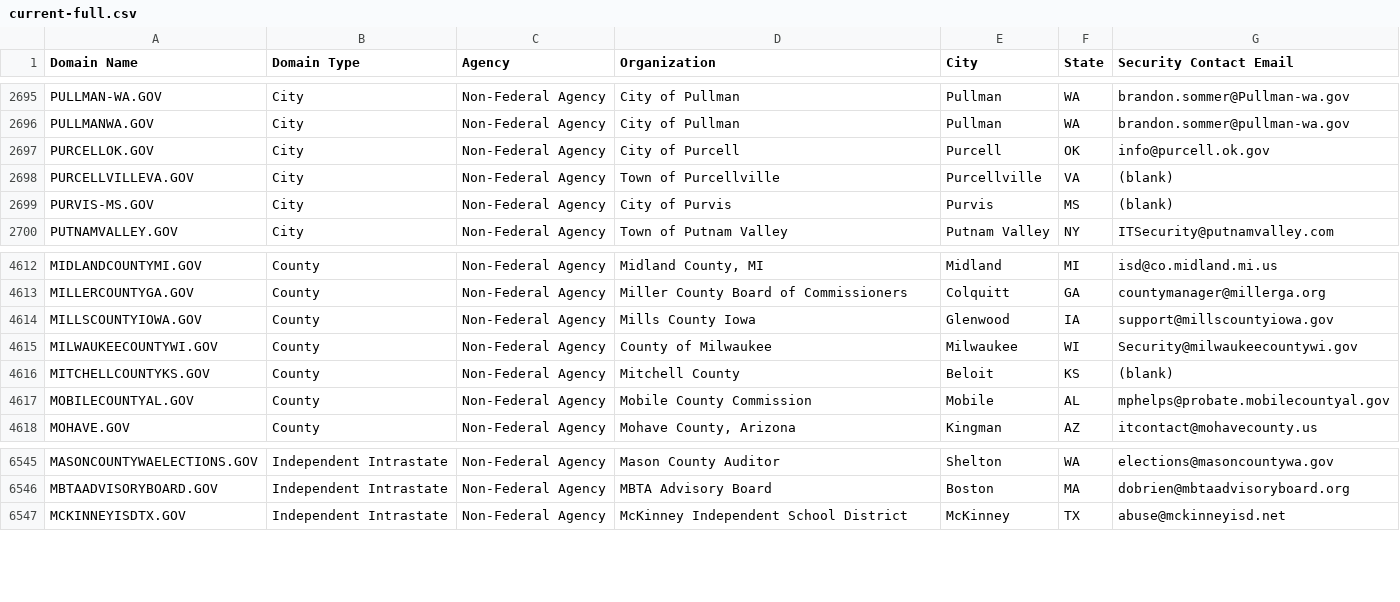
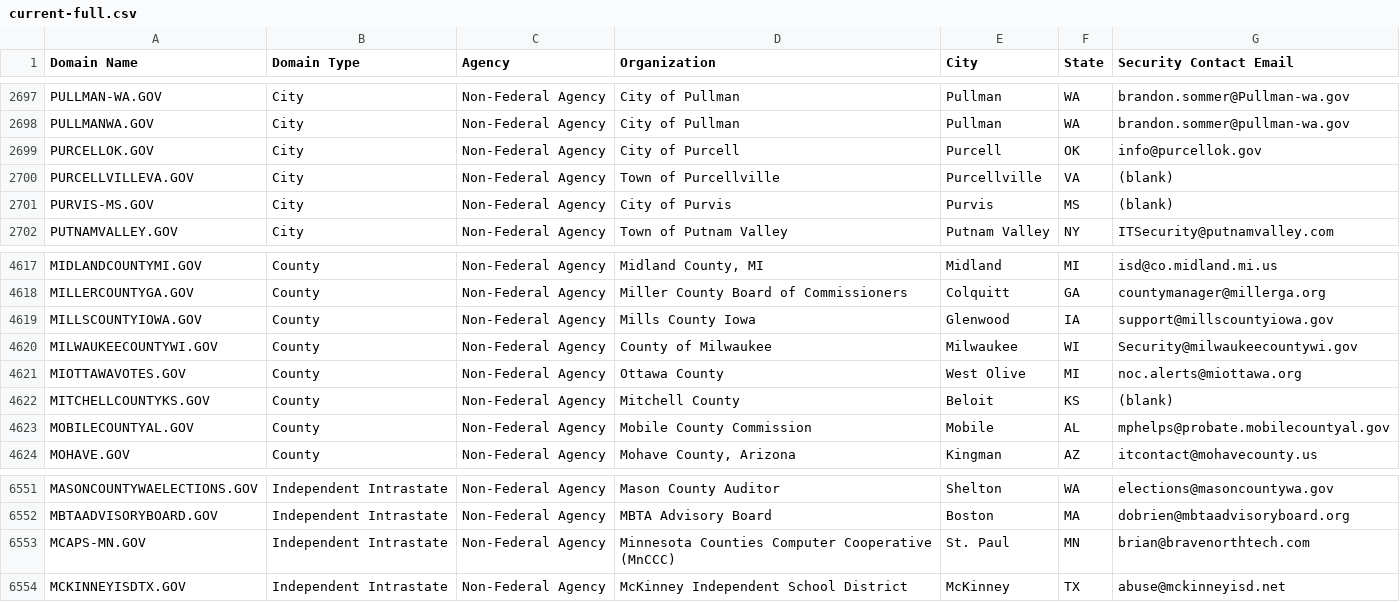
Before and after one commit to climber-girl/dotgov-data, a CSV file: current-full.csv, drawn as a sheet; only a part is shown, gaps mark what is left out; the diff covers the shown part only.

```diff
--- a/current-full.csv
+++ b/current-full.csv
@@ -2696,3 +2698,3 @@ PULLMAN-WA.GOV,City,Non-Federal Agency,City of Pullman,Pullman,WA,brandon.sommer
 PULLMANWA.GOV,City,Non-Federal Agency,City of Pullman,Pullman,WA,brandon.sommer@pullman-wa.gov
-PURCELLOK.GOV,City,Non-Federal Agency,City of Purcell,Purcell,OK,info@purcell.ok.gov
+PURCELLOK.GOV,City,Non-Federal Agency,City of Purcell,Purcell,OK,info@purcellok.gov
 PURCELLVILLEVA.GOV,City,Non-Federal Agency,Town of Purcellville,Purcellville,VA,(blank)
@@ -4615,2 +4620,3 @@ MILLSCOUNTYIOWA.GOV,County,Non-Federal Agency,Mills County Iowa,Glenwood,IA,supp
 MILWAUKEECOUNTYWI.GOV,County,Non-Federal Agency,County of Milwaukee,Milwaukee,WI,Security@milwaukeecountywi.gov
+MIOTTAWAVOTES.GOV,County,Non-Federal Agency,Ottawa County,West Olive,MI,noc.alerts@miottawa.org
 MITCHELLCOUNTYKS.GOV,County,Non-Federal Agency,Mitchell County,Beloit,KS,(blank)
@@ -6546,2 +6552,3 @@ MASONCOUNTYWAELECTIONS.GOV,Independent Intrastate,Non-Federal Agency,Mason Count
 MBTAADVISORYBOARD.GOV,Independent Intrastate,Non-Federal Agency,MBTA Advisory Board,Boston,MA,dobrien@mbtaadvisoryboard.org
+MCAPS-MN.GOV,Independent Intrastate,Non-Federal Agency,Minnesota Counties Computer Cooperative (MnCCC),St. Paul,MN,brian@bravenorthtech.com
 MCKINNEYISDTX.GOV,Independent Intrastate,Non-Federal Agency,McKinney Independent School District,McKinney,TX,abuse@mckinneyisd.net
```
Also changed, not shown: 5 added rows elsewhere in this file.
